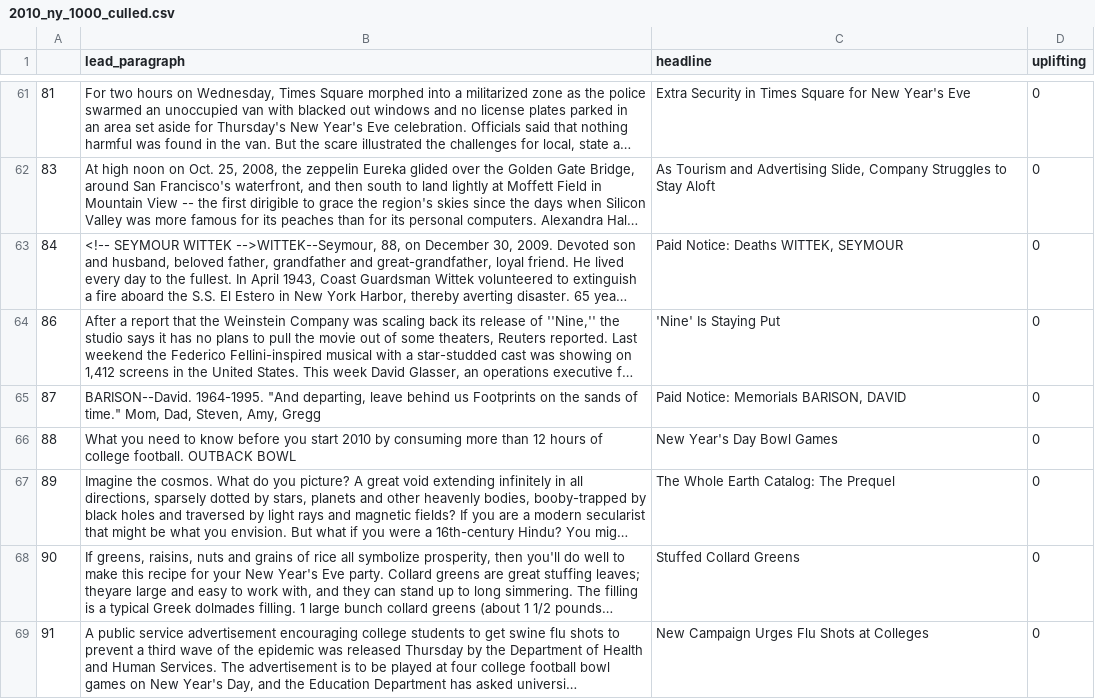
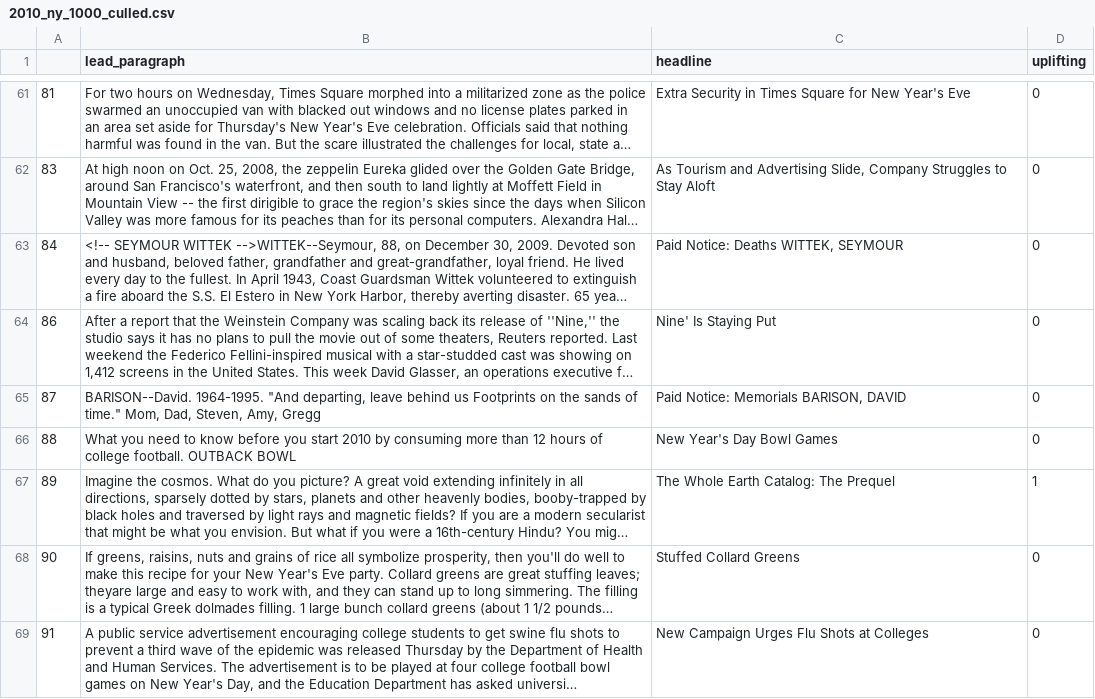
Before and after one commit to happythenewsad/ga_data_science_final_project, a CSV file: 2010_ny_1000_culled.csv, drawn as a sheet; only a part is shown, gaps mark what is left out; long unchanged cells end in …; the diff covers the shown part only; the diff names each change by its address in the sheet, - before the commit and + after, or states it on an @@ line.

```diff
--- a/2010_ny_1000_culled.csv
+++ b/2010_ny_1000_culled.csv
-C64 (headline): 'Nine' Is Staying Put
+C64 (headline): Nine' Is Staying Put
-D67 (uplifting): 0
+D67 (uplifting): 1
```
Also changed, not shown: 82 edited cells elsewhere in this file, 2 other files.
